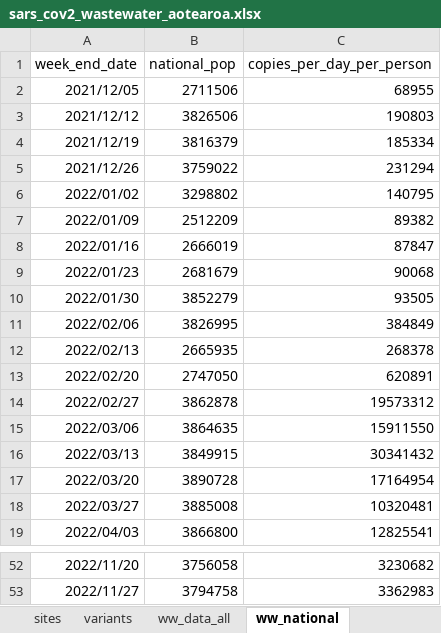
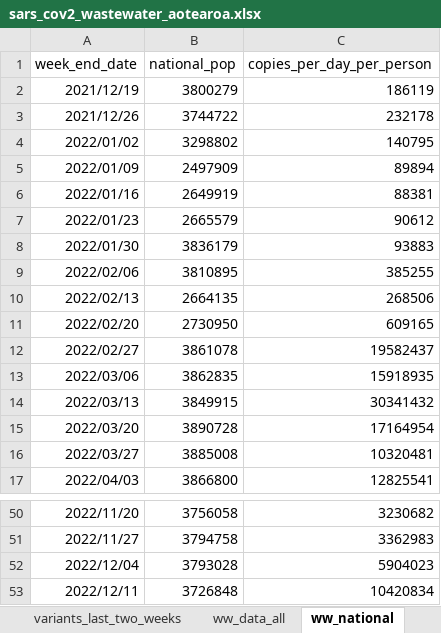
Before and after one commit to ESR-NZ/covid_in_wastewater, an Excel workbook: data/sars_cov2_wastewater_aotearoa.xlsx, sheet ww_national, drawn as a sheet; only a part is shown, gaps mark what is left out; values as stored, in another font and other column widths than the file's, no borders; table styles not drawn; removed rows and columns are numbered as before the commit, all else as after; the diff names each change by its address in the sheet, - before the commit and + after, or states it on an @@ line.

Commit message:
Data for week ending 11 Dec 2022

```diff
--- a/data/sars_cov2_wastewater_aotearoa.xlsx (sheet ww_national)
+++ b/data/sars_cov2_wastewater_aotearoa.xlsx (sheet ww_national)
-sheet tab: variants
+sheet tab: variants_last_two_weeks
-row 2: 2021/12/05 | 2711506 | 68955
-row 3: 2021/12/12 | 3826506 | 190803
-B2 (national_pop): 3816379
+B2 (national_pop): 3800279
-C2 (copies_per_day_per_person): 185334
+C2 (copies_per_day_per_person): 186119
-B3 (national_pop): 3759022
+B3 (national_pop): 3744722
-C3 (copies_per_day_per_person): 231294
+C3 (copies_per_day_per_person): 232178
-B5 (national_pop): 2512209
+B5 (national_pop): 2497909
-C5 (copies_per_day_per_person): 89382
+C5 (copies_per_day_per_person): 89894
-B6 (national_pop): 2666019
+B6 (national_pop): 2649919
-C6 (copies_per_day_per_person): 87847
+C6 (copies_per_day_per_person): 88381
-B7 (national_pop): 2681679
+B7 (national_pop): 2665579
-C7 (copies_per_day_per_person): 90068
+C7 (copies_per_day_per_person): 90612
-B8 (national_pop): 3852279
+B8 (national_pop): 3836179
-C8 (copies_per_day_per_person): 93505
+C8 (copies_per_day_per_person): 93883
-B9 (national_pop): 3826995
+B9 (national_pop): 3810895
-C9 (copies_per_day_per_person): 384849
+C9 (copies_per_day_per_person): 385255
-B10 (national_pop): 2665935
+B10 (national_pop): 2664135
-C10 (copies_per_day_per_person): 268378
+C10 (copies_per_day_per_person): 268506
-B11 (national_pop): 2747050
+B11 (national_pop): 2730950
-C11 (copies_per_day_per_person): 620891
+C11 (copies_per_day_per_person): 609165
-B12 (national_pop): 3862878
+B12 (national_pop): 3861078
-C12 (copies_per_day_per_person): 19573312
+C12 (copies_per_day_per_person): 19582437
-B13 (national_pop): 3864635
+B13 (national_pop): 3862835
-C13 (copies_per_day_per_person): 15911550
+C13 (copies_per_day_per_person): 15918935
+row 52: 2022/12/04 | 3793028 | 5904023
+row 53: 2022/12/11 | 3726848 | 10420834
```
Also changed, not shown: sheet ww_data_all, sheet variants_last_two_weeks, sheet ww_site, sheet cases_site, sheet ww_regional, sheet cases_regional, 2 more sheets, 11 other files.
